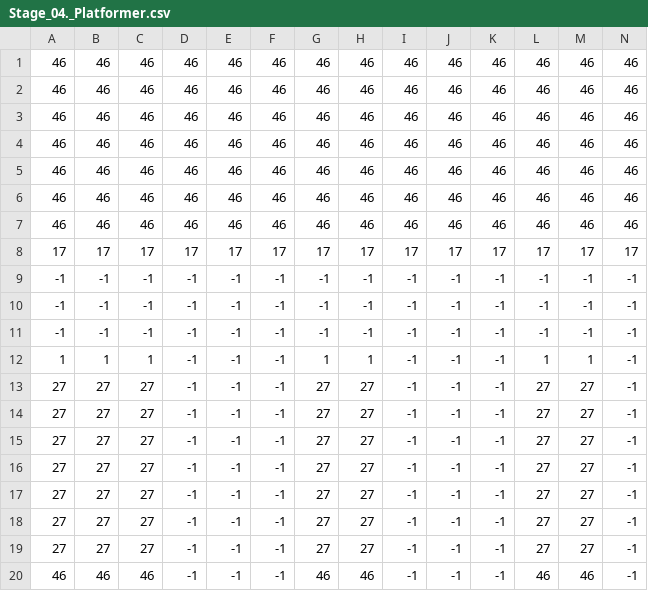
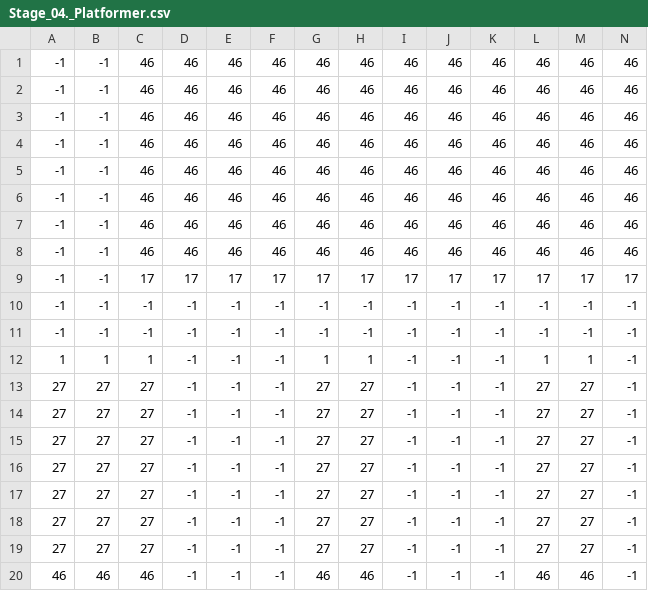
Before and after one commit to Tonk1A/mini_madness, a CSV file: data/Stage_04._Platformer.csv, drawn as a sheet; only a part is shown; removed rows and columns are numbered as before the commit, all else as after; rows hold the shown columns only; the diff names each change by its address in the sheet, - before the commit and + after, or states it on an @@ line.

```diff
--- a/data/Stage_04._Platformer.csv
+++ b/data/Stage_04._Platformer.csv
-A1:A7: 46
+A1:A7: -1
-B1:B7: 46
+B1:B7: -1
+row 8: -1 | -1 | 46 | 46 | 46 | 46 | 46 | 46 | 46 | 46 | 46 | 46 | 46 | 46
-A9: 17
+A9: -1
-B9: 17
+B9: -1
-row 9: -1 | -1 | -1 | -1 | -1 | -1 | -1 | -1 | -1 | -1 | -1 | -1 | -1 | -1
```
Also changed, not shown: data/Stage_03._FakePart_02.csv, data/Stage_03._Platformer.csv, 1 other file.
